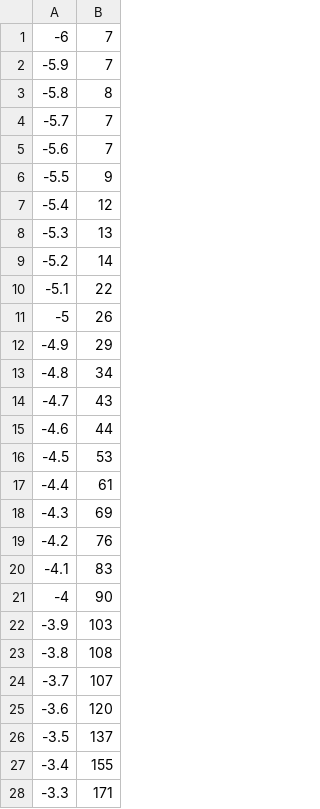
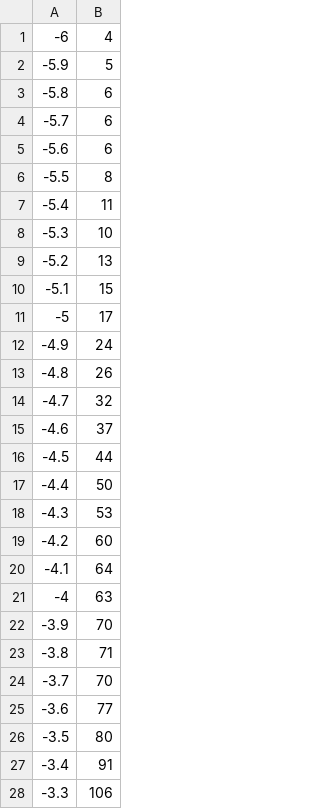
Before and after one commit to NISOx-BDI/SC2, a CSV file: results/ds001/FSL/LEVEL2/permutation_test/euler_chars.csv, drawn as a sheet; only a part is shown; the diff covers the shown part only.

Commit message:
FSL euler chars, explict mask, 0.01 brain threshold

```diff
--- a/results/ds001/FSL/LEVEL2/permutation_test/euler_chars.csv
+++ b/results/ds001/FSL/LEVEL2/permutation_test/euler_chars.csv
@@ -1,28 +1,28 @@
--6,7
--5.9,7
--5.8,8
--5.7,7
--5.6,7
--5.5,9
--5.4,12
--5.3,13
--5.2,14
--5.1,22
--5,26
--4.9,29
--4.8,34
--4.7,43
--4.6,44
--4.5,53
--4.4,61
--4.3,69
--4.2,76
--4.1,83
--4,90
--3.9,103
--3.8,108
--3.7,107
--3.6,120
--3.5,137
--3.4,155
--3.3,171
+-6,4
+-5.9,5
+-5.8,6
+-5.7,6
+-5.6,6
+-5.5,8
+-5.4,11
+-5.3,10
+-5.2,13
+-5.1,15
+-5,17
+-4.9,24
+-4.8,26
+-4.7,32
+-4.6,37
+-4.5,44
+-4.4,50
+-4.3,53
+-4.2,60
+-4.1,64
+-4,63
+-3.9,70
+-3.8,71
+-3.7,70
+-3.6,77
+-3.5,80
+-3.4,91
+-3.3,106
```
Also changed, not shown: 88 edited cells elsewhere in this file, results/ds001/FSL/LEVEL2/group.gfeat/cope1.feat/stats/cluster_count.csv, results/ds001/FSL/LEVEL2/group.gfeat/cope1.feat/stats/euler_chars.csv, 1 other file.
